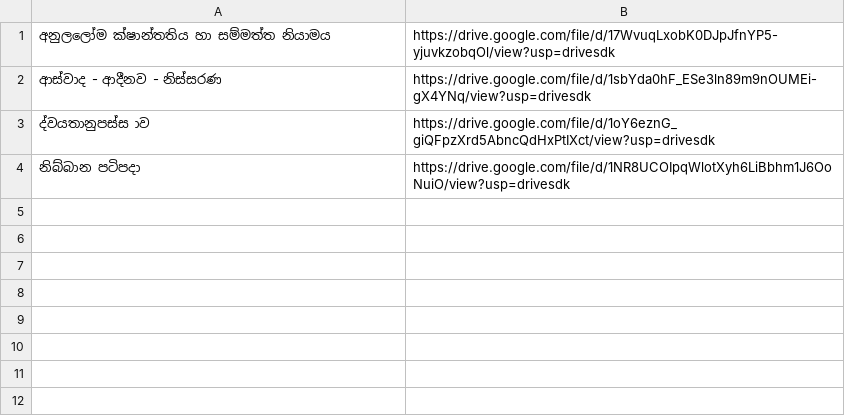
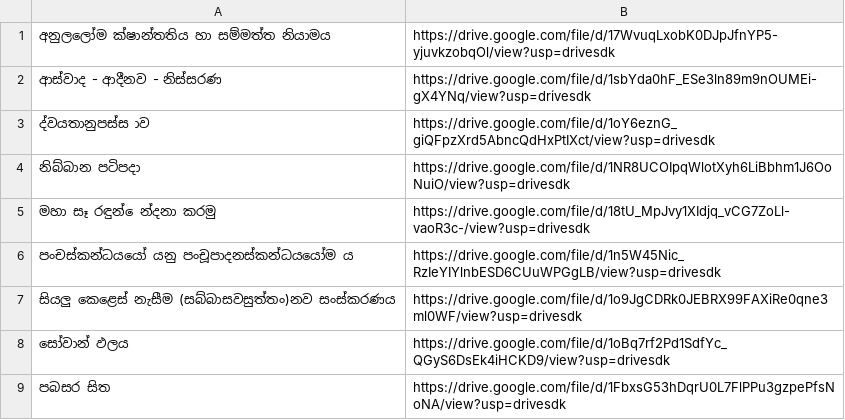
Before and after one commit to lowthuru-arana-radio/files, a CSV file: books.csv, drawn as a sheet; the diff names each change by its address in the sheet, - before the commit and + after, or states it on an @@ line.

Commit message:
Books

```diff
--- a/books.csv
+++ b/books.csv
+row 5: මහා සෑ රඳුන් ෙන්දනා කරමු | https://drive.google.com/file/d/18tU_MpJvy1XIdjq_vCG7ZoLl-vaoR3c-/view?usp=drivesdk
+row 6: පංචස්කන්ධයයෝ යනු පංචූපාදනස්කන්ධයයෝම ය | https://drive.google.com/file/d/1n5W45Nic_RzIeYIYlnbESD6CUuWPGgLB/view?usp=drivesdk
+row 7: සියලු කෙළෙස් නැසීම (සබ්බාසවසුත්තං)නව සංස්කරණය | https://drive.google.com/file/d/1o9JgCDRk0JEBRX99FAXiRe0qne3ml0WF/view?usp=drivesdk
+row 8: සෝවාන් ඵලය | https://drive.google.com/file/d/1oBq7rf2Pd1SdfYc_QGyS6DsEk4iHCKD9/view?usp=drivesdk
+row 9: පබසර සිත | https://drive.google.com/file/d/1FbxsG53hDqrU0L7FlPPu3gzpePfsNoNA/view?usp=drivesdk
```
Also changed, not shown: 1 other file.
